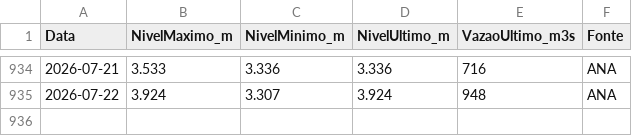
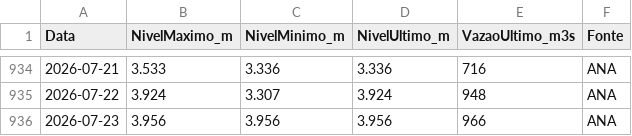
Before and after one commit to thiagoiwanko/rioiguacu, a CSV file: public/historico_diario.csv, drawn as a sheet; only a part is shown, gaps mark what is left out; the diff names each change by its address in the sheet, - before the commit and + after, or states it on an @@ line.

```diff
--- a/public/historico_diario.csv
+++ b/public/historico_diario.csv
+row 936: 2026-07-23 | 3.956 | 3.956 | 3.956 | 966 | ANA
```
Also changed, not shown: 1 other file.
